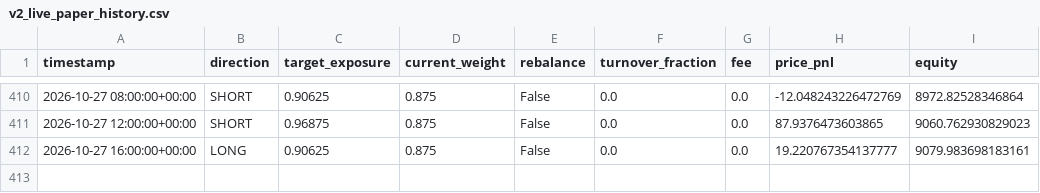
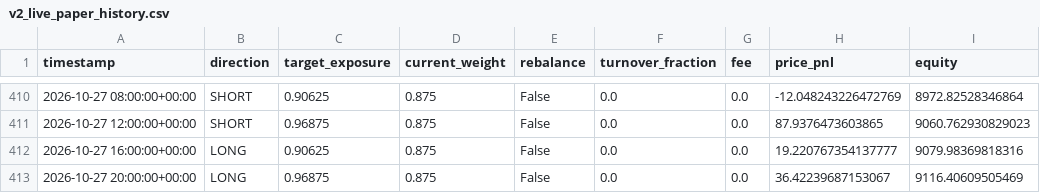
Before and after one commit to Nallge/crypto-strategy-dashboard, a CSV file: v2_live_paper_history.csv, drawn as a sheet; only a part is shown, gaps mark what is left out.

Commit message:
Update strategy dashboard data

```diff
--- a/v2_live_paper_history.csv
+++ b/v2_live_paper_history.csv
@@ -411,2 +411,3 @@ timestamp,direction,target_exposure,current_weight,rebalance,turnover_fraction,f
 2026-10-27 12:00:00+00:00,SHORT,0.96875,0.875,False,0.0,0.0,87.9376473603865,9060.762930829023
-2026-10-27 16:00:00+00:00,LONG,0.90625,0.875,False,0.0,0.0,19.220767354137777,9079.983698183161
+2026-10-27 16:00:00+00:00,LONG,0.90625,0.875,False,0.0,0.0,19.220767354137777,9079.98369818316
+2026-10-27 20:00:00+00:00,LONG,0.96875,0.875,False,0.0,0.0,36.42239687153067,9116.40609505469
```
Also changed, not shown: bull_low_vol_paper_log.csv, v3_live_paper_history.csv.
